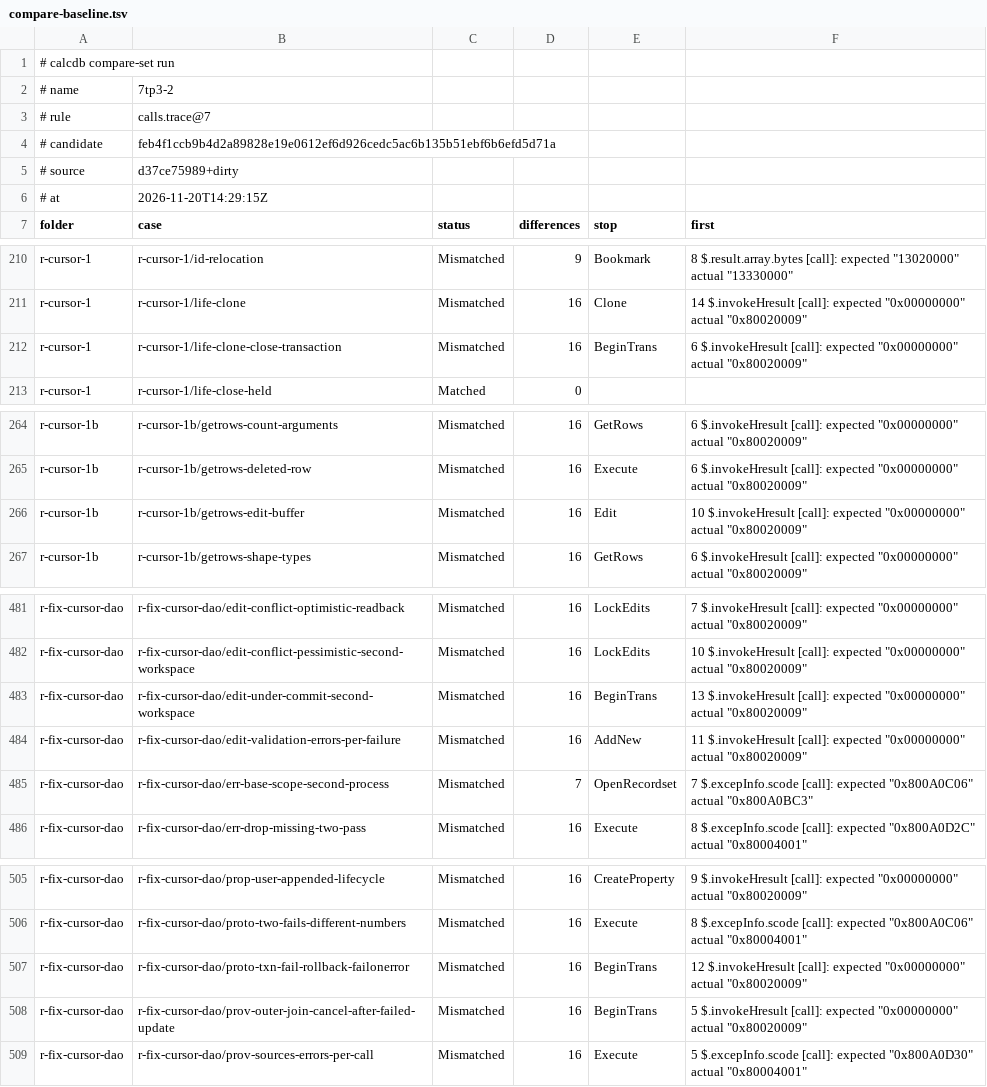
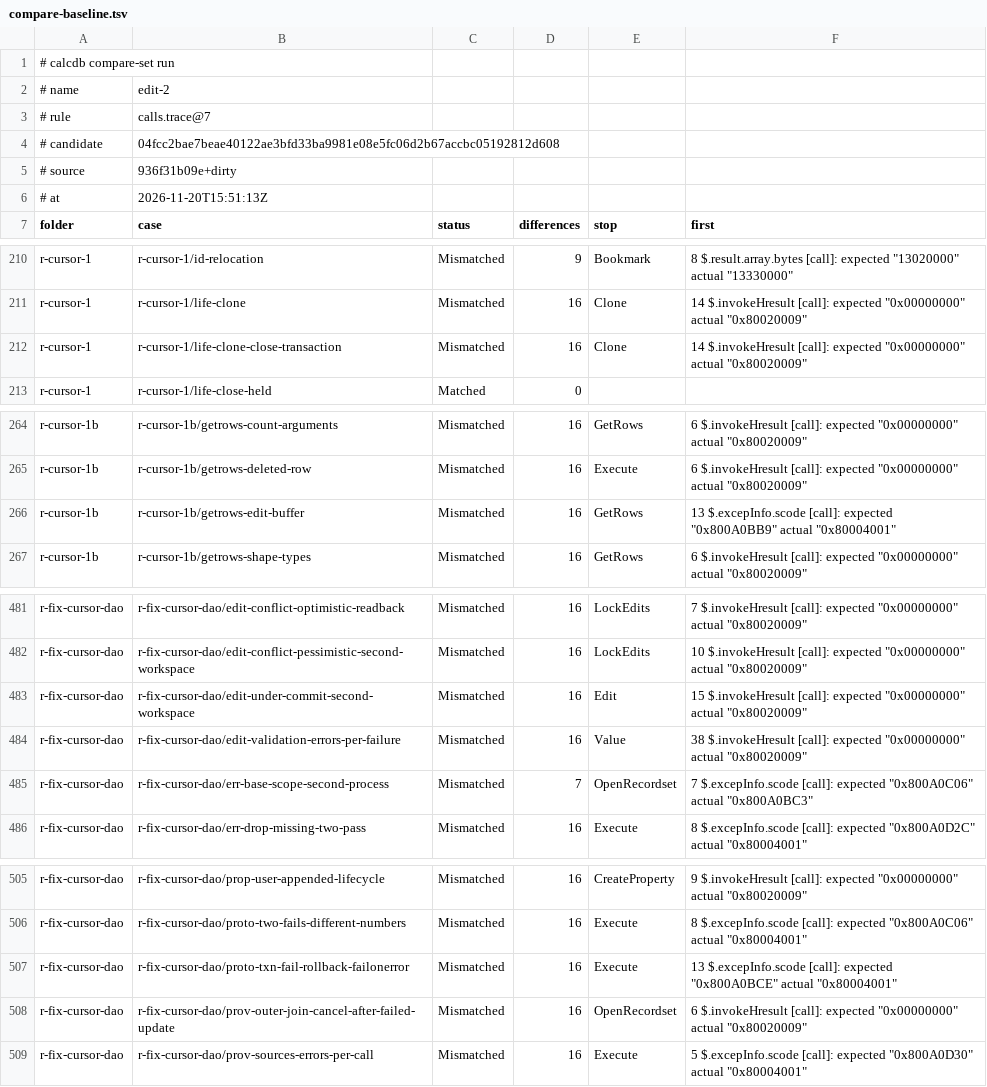
Before and after one commit to DnaCalc/CalcDb, a TSV file: docs/work/compare-baseline.tsv, drawn as a sheet; only a part is shown, gaps mark what is left out; the diff covers the shown part only.

```diff
--- a/docs/work/compare-baseline.tsv
+++ b/docs/work/compare-baseline.tsv
@@ -1,7 +1,7 @@
 # calcdb compare-set run
-# name	7tp3-2
+# name	edit-2
 # rule	calls.trace@7
-# candidate	feb4f1ccb9b4d2a89828e19e0612ef6d926cedc5ac6b135b51ebf6b6efd5d71a
-# source	d37ce75989+dirty
-# at	2026-11-20T14:29:15Z
+# candidate	04fcc2bae7beae40122ae3bfd33ba9981e08e5fc06d2b67accbc05192812d608
+# source	936f31b09e+dirty
+# at	2026-11-20T15:51:13Z
 folder	case	status	differences	stop	first
@@ -211,3 +211,3 @@ r-cursor-1	r-cursor-1/id-relocation	Mismatched	9	Bookmark	8 $.result.array.bytes
 r-cursor-1	r-cursor-1/life-clone	Mismatched	16	Clone	14 $.invokeHresult [call]: expected "0x00000000" actual "0x80020009"
-r-cursor-1	r-cursor-1/life-clone-close-transaction	Mismatched	16	BeginTrans	6 $.invokeHresult [call]: expected "0x00000000" actual "0x80020009"
+r-cursor-1	r-cursor-1/life-clone-close-transaction	Mismatched	16	Clone	14 $.invokeHresult [call]: expected "0x00000000" actual "0x80020009"
 r-cursor-1	r-cursor-1/life-close-held	Matched	0		
@@ -265,3 +265,3 @@ r-cursor-1b	r-cursor-1b/getrows-count-arguments	Mismatched	16	GetRows	6 $.invoke
 r-cursor-1b	r-cursor-1b/getrows-deleted-row	Mismatched	16	Execute	6 $.invokeHresult [call]: expected "0x00000000" actual "0x80020009"
-r-cursor-1b	r-cursor-1b/getrows-edit-buffer	Mismatched	16	Edit	10 $.invokeHresult [call]: expected "0x00000000" actual "0x80020009"
+r-cursor-1b	r-cursor-1b/getrows-edit-buffer	Mismatched	16	GetRows	13 $.excepInfo.scode [call]: expected "0x800A0BB9" actual "0x80004001"
 r-cursor-1b	r-cursor-1b/getrows-shape-types	Mismatched	16	GetRows	6 $.invokeHresult [call]: expected "0x00000000" actual "0x80020009"
@@ -482,4 +482,4 @@ r-fix-cursor-dao	r-fix-cursor-dao/edit-conflict-optimistic-readback	Mismatched	1
 r-fix-cursor-dao	r-fix-cursor-dao/edit-conflict-pessimistic-second-workspace	Mismatched	16	LockEdits	10 $.invokeHresult [call]: expected "0x00000000" actual "0x80020009"
-r-fix-cursor-dao	r-fix-cursor-dao/edit-under-commit-second-workspace	Mismatched	16	BeginTrans	13 $.invokeHresult [call]: expected "0x00000000" actual "0x80020009"
-r-fix-cursor-dao	r-fix-cursor-dao/edit-validation-errors-per-failure	Mismatched	16	AddNew	11 $.invokeHresult [call]: expected "0x00000000" actual "0x80020009"
+r-fix-cursor-dao	r-fix-cursor-dao/edit-under-commit-second-workspace	Mismatched	16	Edit	15 $.invokeHresult [call]: expected "0x00000000" actual "0x80020009"
+r-fix-cursor-dao	r-fix-cursor-dao/edit-validation-errors-per-failure	Mismatched	16	Value	38 $.invokeHresult [call]: expected "0x00000000" actual "0x80020009"
 r-fix-cursor-dao	r-fix-cursor-dao/err-base-scope-second-process	Mismatched	7	OpenRecordset	7 $.excepInfo.scode [call]: expected "0x800A0C06" actual "0x800A0BC3"
@@ -506,4 +506,4 @@ r-fix-cursor-dao	r-fix-cursor-dao/prop-user-appended-lifecycle	Mismatched	16	Cre
 r-fix-cursor-dao	r-fix-cursor-dao/proto-two-fails-different-numbers	Mismatched	16	Execute	8 $.excepInfo.scode [call]: expected "0x800A0C06" actual "0x80004001"
-r-fix-cursor-dao	r-fix-cursor-dao/proto-txn-fail-rollback-failonerror	Mismatched	16	BeginTrans	12 $.invokeHresult [call]: expected "0x00000000" actual "0x80020009"
-r-fix-cursor-dao	r-fix-cursor-dao/prov-outer-join-cancel-after-failed-update	Mismatched	16	BeginTrans	5 $.invokeHresult [call]: expected "0x00000000" actual "0x80020009"
+r-fix-cursor-dao	r-fix-cursor-dao/proto-txn-fail-rollback-failonerror	Mismatched	16	Execute	13 $.excepInfo.scode [call]: expected "0x800A0BCE" actual "0x80004001"
+r-fix-cursor-dao	r-fix-cursor-dao/prov-outer-join-cancel-after-failed-update	Mismatched	16	OpenRecordset	6 $.invokeHresult [call]: expected "0x00000000" actual "0x80020009"
 r-fix-cursor-dao	r-fix-cursor-dao/prov-sources-errors-per-call	Mismatched	16	Execute	5 $.excepInfo.scode [call]: expected "0x800A0D30" actual "0x80004001"
```
Also changed, not shown: 94 edited cells elsewhere in this file, 1 other file.
